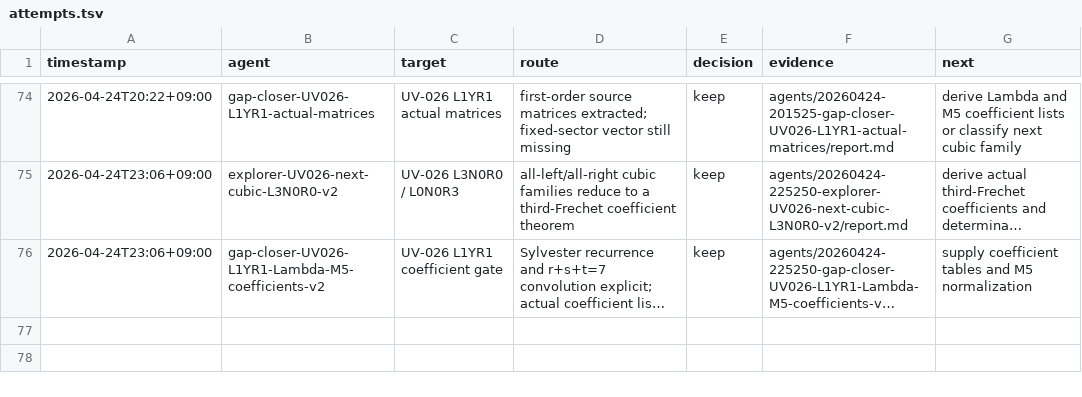
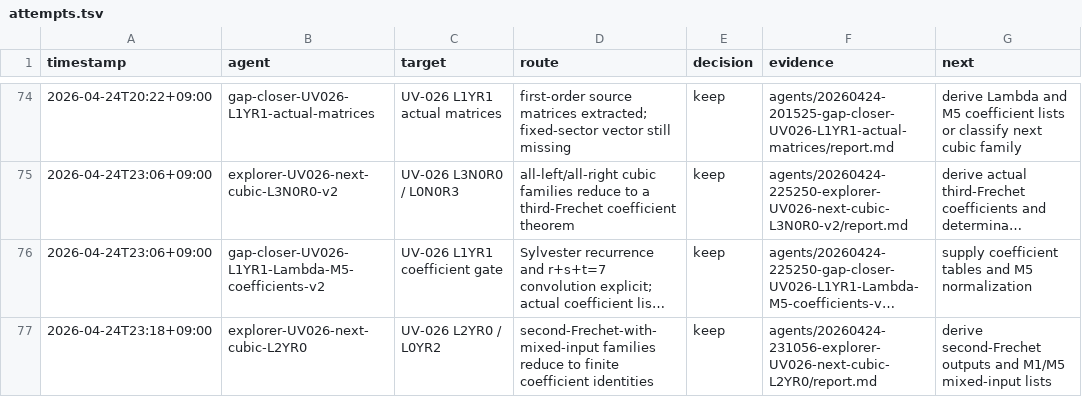
Before and after one commit to johnnyshields/riemann2, a TSV file: rh/teams/20260424-145329-research-team-fundamental-C-D/attempts.tsv, drawn as a sheet; only a part is shown, gaps mark what is left out; long unchanged cells end in …; the diff names each change by its address in the sheet, - before the commit and + after, or states it on an @@ line.

```diff
--- a/rh/teams/20260424-145329-research-team-fundamental-C-D/attempts.tsv
+++ b/rh/teams/20260424-145329-research-team-fundamental-C-D/attempts.tsv
+row 77: 2026-04-24T23:18+09:00 | explorer-UV026-next-cubic-L2YR0 | UV-026 L2YR0 / L0YR2 | second-Frechet-with-mixed-input families reduce to finite coefficient identities | keep | agents/20260424-231056-explorer-UV026-next-cubic-L2YR0/report.md | derive second-Frechet outputs and M1/M5 mixed-input lists
```
Also changed, not shown: 7 other files.
